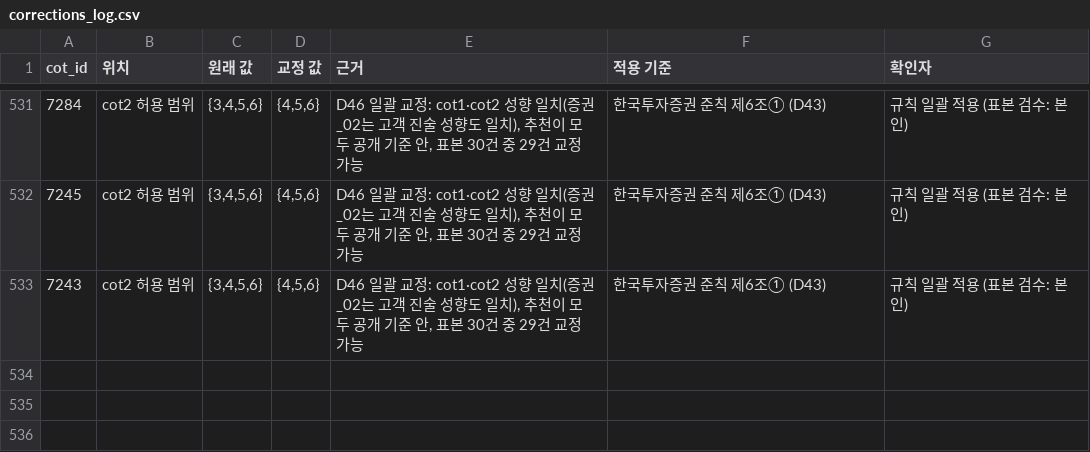
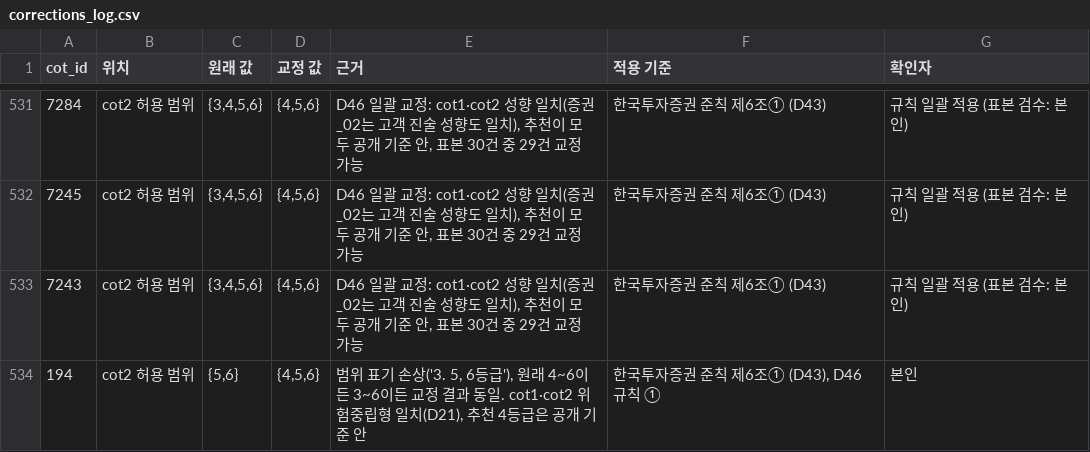
Before and after one commit to toqufenddl-cloud/fitcheck, a CSV file: outputs/corrections_log.csv, drawn as a sheet; only a part is shown, gaps mark what is left out; the diff names each change by its address in the sheet, - before the commit and + after, or states it on an @@ line.

```diff
--- a/outputs/corrections_log.csv
+++ b/outputs/corrections_log.csv
+row 534: 194 | cot2 허용 범위 | {5,6} | {4,5,6} | 범위 표기 손상('3. 5, 6등급'), 원래 4~6이든 3~6이든 교정 결과 동일. cot1·cot2 위험중립형 일치(D21), 추천 4등급은 공개 기준 안 | 한국투자증권 준칙 제6조① (D43), D46 규칙 ① | 본인
```
Also changed, not shown: 4 other files.
